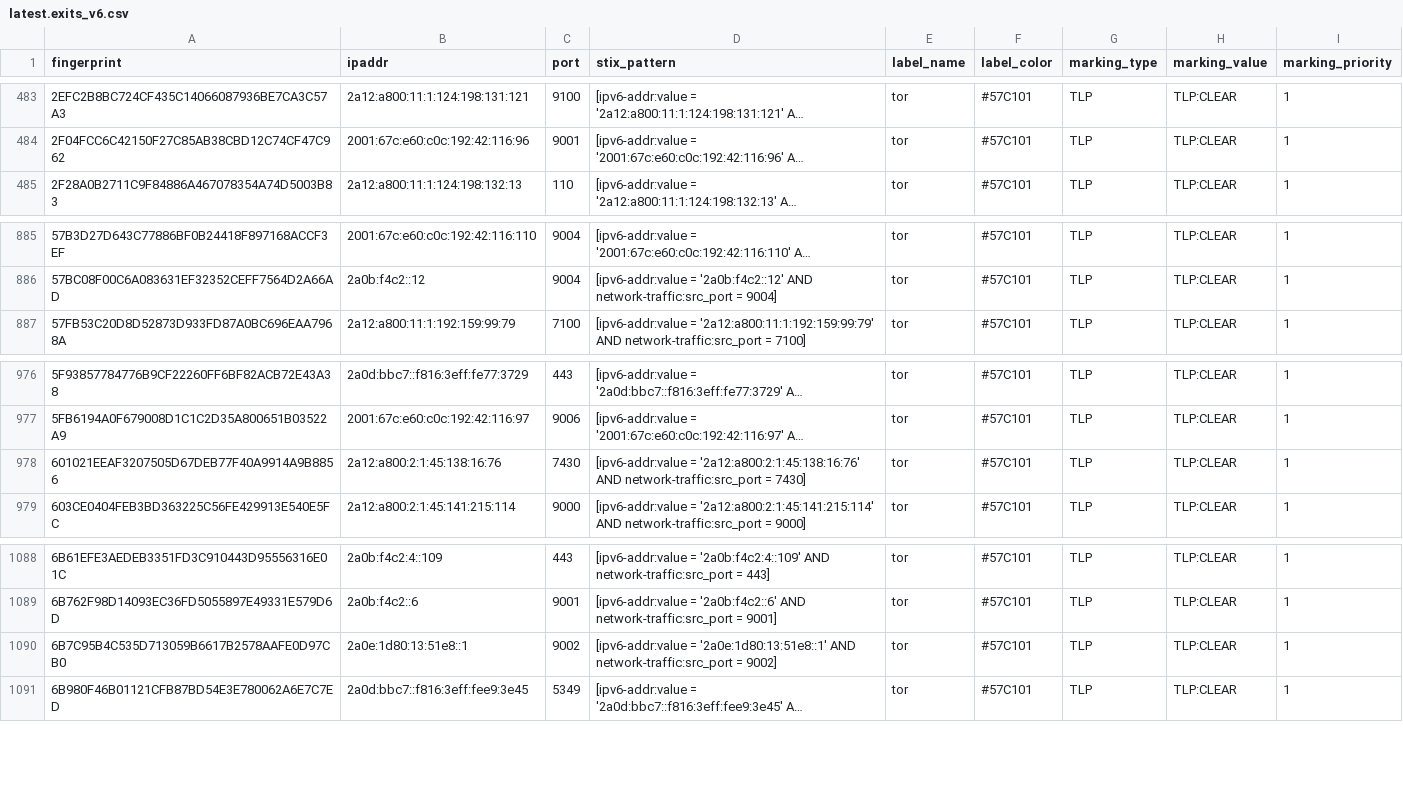
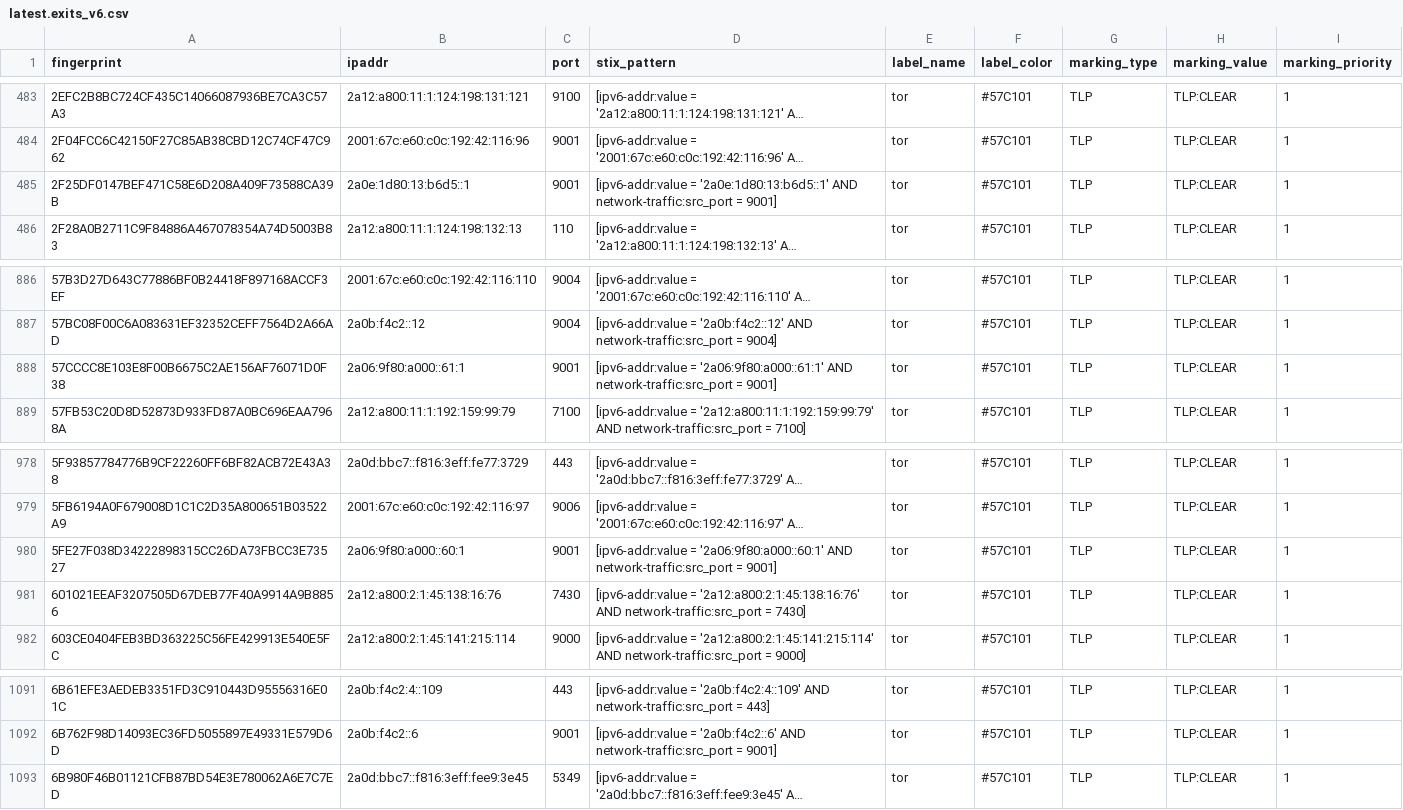
Before and after one commit to DreadFog/tor_csv_feed_opencti, a CSV file: latest.exits_v6.csv, drawn as a sheet; only a part is shown, gaps mark what is left out; long unchanged cells end in …; removed rows and columns are numbered as before the commit, all else as after; the diff names each change by its address in the sheet, - before the commit and + after, or states it on an @@ line.

```diff
--- a/latest.exits_v6.csv
+++ b/latest.exits_v6.csv
+row 485: 2F25DF0147BEF471C58E6D208A409F73588CA39B | 2a0e:1d80:13:b6d5::1 | 9001 | [ipv6-addr:value = '2a0e:1d80:13:b6d5::1' AND network-traffic:src_port = 9001] | tor | #57C101 | TLP | TLP:CLEAR | 1
+row 888: 57CCCC8E103E8F00B6675C2AE156AF76071D0F38 | 2a06:9f80:a000::61:1 | 9001 | [ipv6-addr:value = '2a06:9f80:a000::61:1' AND network-traffic:src_port = 9001] | tor | #57C101 | TLP | TLP:CLEAR | 1
+row 980: 5FE27F038D34222898315CC26DA73FBCC3E73527 | 2a06:9f80:a000::60:1 | 9001 | [ipv6-addr:value = '2a06:9f80:a000::60:1' AND network-traffic:src_port = 9001] | tor | #57C101 | TLP | TLP:CLEAR | 1
-row 1090: 6B7C95B4C535D713059B6617B2578AAFE0D97CB0 | 2a0e:1d80:13:51e8::1 | 9002 | [ipv6-addr:value = '2a0e:1d80:13:51e8::1' AND network-traffic:src_port = 9002] | tor | #57C101 | TLP | TLP:CLEAR | 1
```
Also changed, not shown: latest.all_v6.csv, latest.exits_v4.csv, 3 other files.
